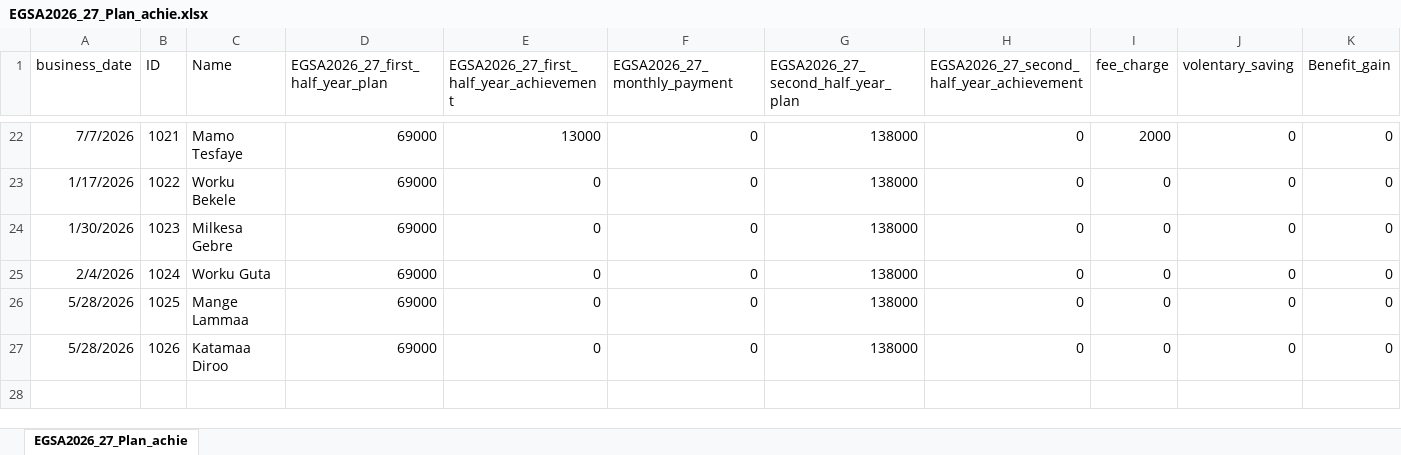
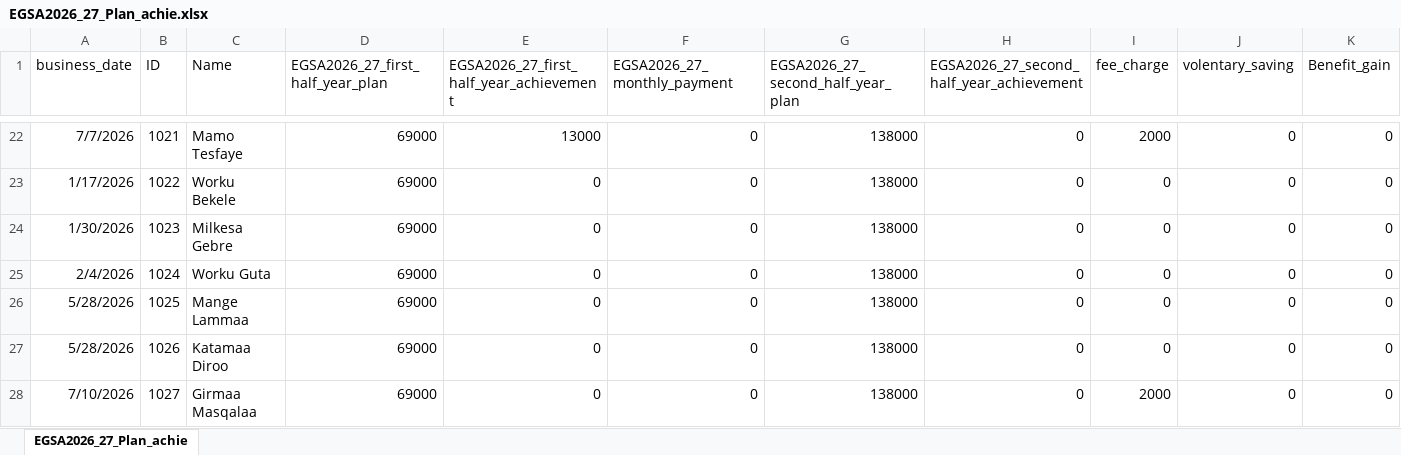
Before and after one commit to Walfaanaa/EGSA2026_27_Plan_achie, an Excel workbook: EGSA2026_27_Plan_achie.xlsx, sheet EGSA2026_27_Plan_achie, drawn as a sheet; only a part is shown, gaps mark what is left out; values as stored, in another font and other column widths than the file's, no borders; rows hold the shown columns only; the diff names each change by its address in the sheet, - before the commit and + after, or states it on an @@ line.

Commit message:
Add files via upload

```diff
--- a/EGSA2026_27_Plan_achie.xlsx (sheet EGSA2026_27_Plan_achie)
+++ b/EGSA2026_27_Plan_achie.xlsx (sheet EGSA2026_27_Plan_achie)
+row 28: 7/10/2026 | 1027 | Girmaa Masqalaa | 69000 | 0 | 0 | 138000 | 0 | 2000 | 0 | 0
```
